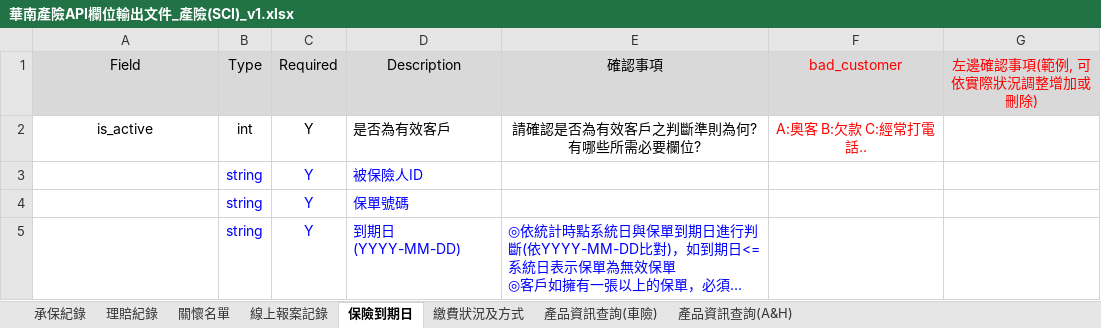
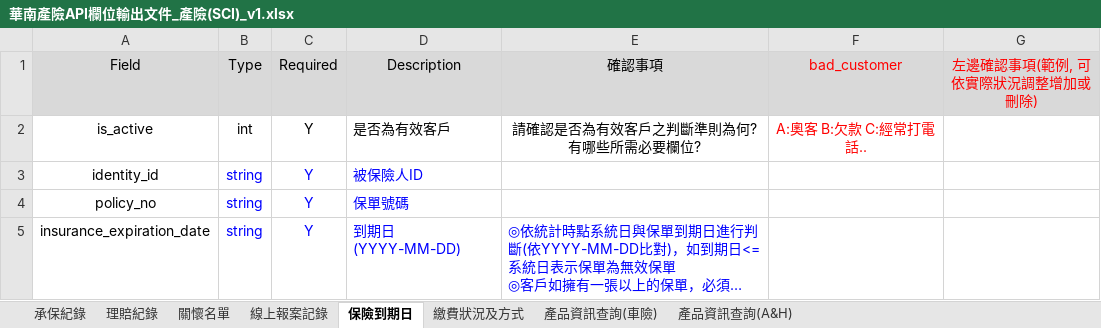
Before and after one commit to ideasiii/fintechBankingAPI, an Excel workbook: Specification file/華南產險API欄位輸出文件_產險(SCI)_v1.xlsx, sheet 保險到期日, drawn as a sheet; long unchanged cells end in …; values as stored, in another font and other column widths than the file's, no borders; the diff names each change by its address in the sheet, - before the commit and + after, or states it on an @@ line.

```diff
--- a/Specification file/華南產險API欄位輸出文件_產險(SCI)_v1.xlsx (sheet 保險到期日)
+++ b/Specification file/華南產險API欄位輸出文件_產險(SCI)_v1.xlsx (sheet 保險到期日)
-A3 (Field): (empty)
+A3 (Field): identity_id
-A4 (Field): (empty)
+A4 (Field): policy_no
-A5 (Field): (empty)
+A5 (Field): insurance_expiration_date
```
Also changed, not shown: sheet 關懷名單, sheet 線上報案記錄, sheet 承保紀錄, sheet 繳費狀況及方式, charts or pictures, Specification file/華南銀行-數位金融部-客戶API欄位輸出文件_v4.02.xlsx, 1 other file.
